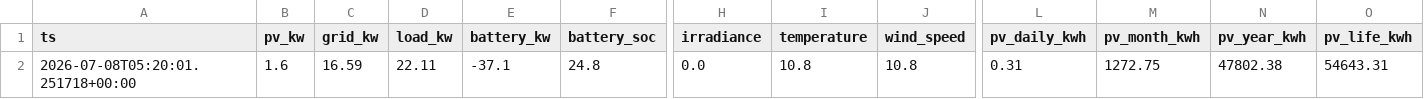
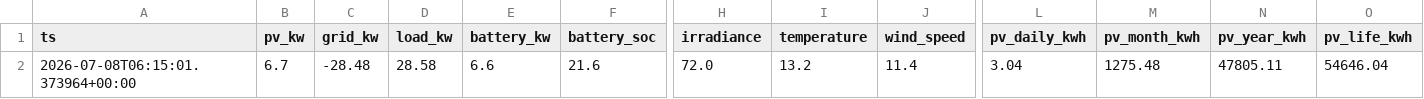
Before and after one commit to ruanvanheerden97/voltano-millenial-billing, a CSV file: live_latest.csv, drawn as a sheet; only a part is shown, gaps mark what is left out; the diff covers the shown part only; the diff names each change by its address in the sheet, - before the commit and + after, or states it on an @@ line.

```diff
--- a/live_latest.csv
+++ b/live_latest.csv
-A2 (ts): 2026-07-08T05:20:01.251718+00:00
+A2 (ts): 2026-07-08T06:15:01.373964+00:00
-B2 (pv_kw): 1.6
+B2 (pv_kw): 6.7
-C2 (grid_kw): 16.59
+C2 (grid_kw): -28.48
-D2 (load_kw): 22.11
+D2 (load_kw): 28.58
-E2 (battery_kw): -37.1
+E2 (battery_kw): 6.6
-F2 (battery_soc): 24.8
+F2 (battery_soc): 21.6
-H2 (irradiance): 0.0
+H2 (irradiance): 72.0
-I2 (temperature): 10.8
+I2 (temperature): 13.2
-J2 (wind_speed): 10.8
+J2 (wind_speed): 11.4
-L2 (pv_daily_kwh): 0.31
+L2 (pv_daily_kwh): 3.04
-M2 (pv_month_kwh): 1272.75
+M2 (pv_month_kwh): 1275.48
-N2 (pv_year_kwh): 47802.38
+N2 (pv_year_kwh): 47805.11
-O2 (pv_life_kwh): 54643.31
+O2 (pv_life_kwh): 54646.04
```
Also changed, not shown: 9 edited cells elsewhere in this file, live_history.csv.
